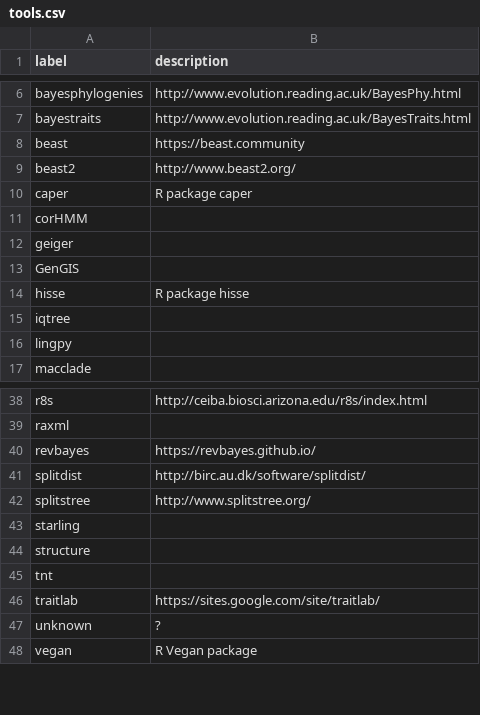
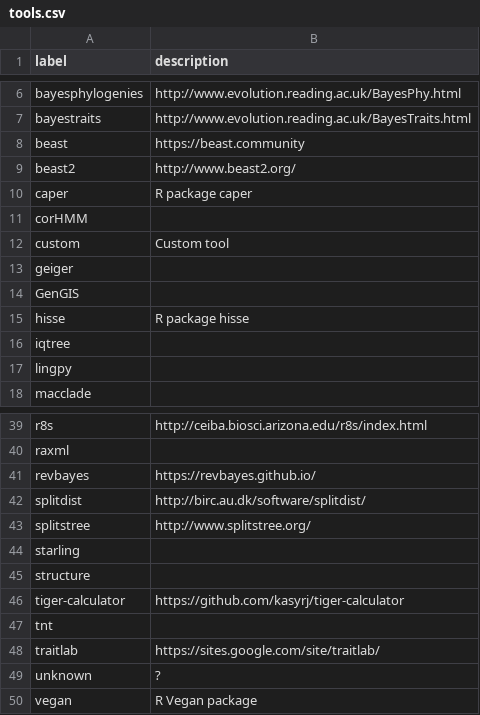
Before and after one commit to SimonGreenhill/LangPhyDB, a CSV file: terms/tools.csv, drawn as a sheet; only a part is shown, gaps mark what is left out.

```diff
--- a/terms/tools.csv
+++ b/terms/tools.csv
@@ -11,2 +11,3 @@ caper,R package caper
 corHMM,
+custom,Custom tool
 geiger,
@@ -44,2 +45,3 @@ starling,
 structure,
+tiger-calculator,https://github.com/kasyrj/tiger-calculator
 tnt,
```
Also changed, not shown: terms/authors.csv, 5 other files.
